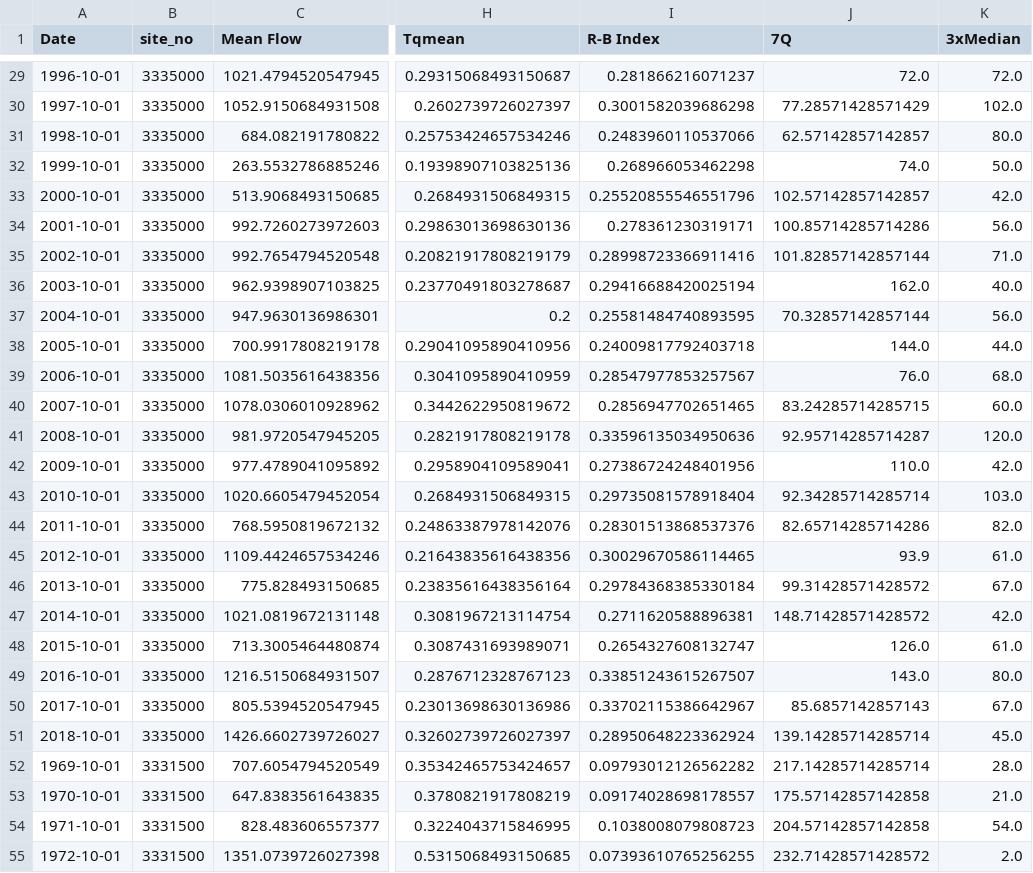
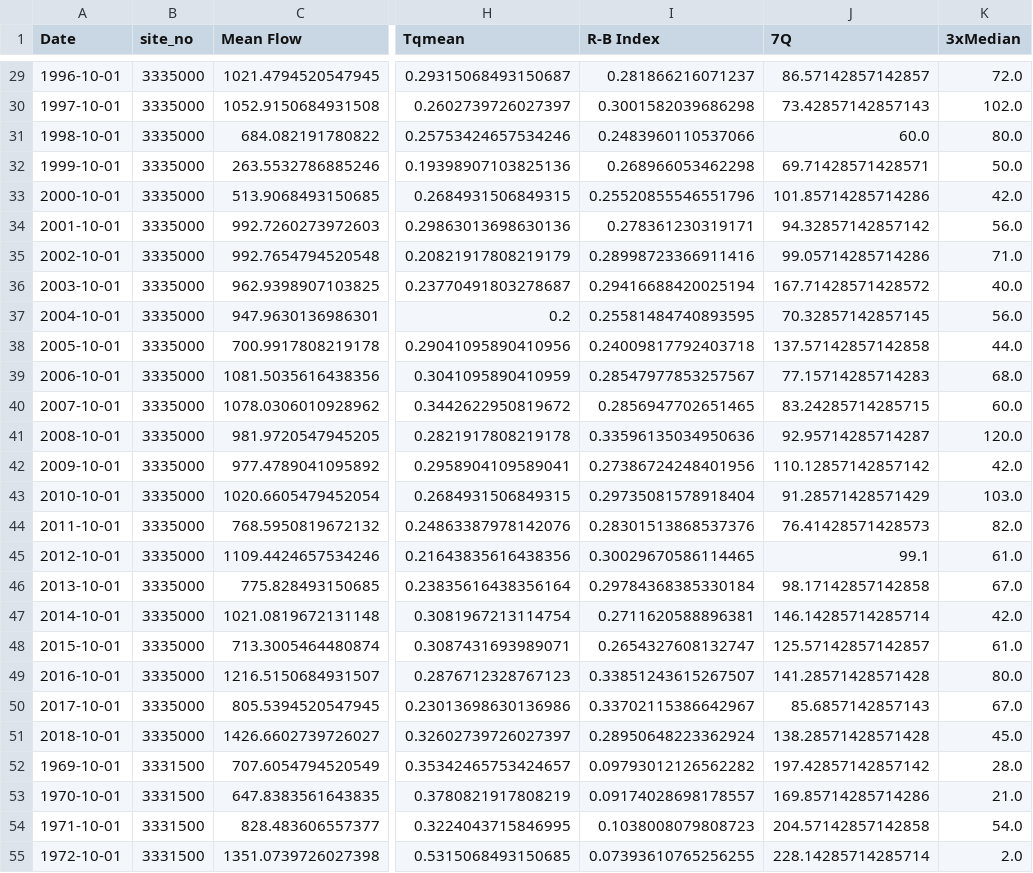
Before and after one commit to Environmental-Informatics/10-statistics-and-metrics-ankitghanghas, a CSV file: Annual_Metrics.csv, drawn as a sheet; only a part is shown, gaps mark what is left out; the diff covers the shown part only; the diff names each change by its address in the sheet, - before the commit and + after, or states it on an @@ line.

```diff
--- a/Annual_Metrics.csv
+++ b/Annual_Metrics.csv
-J29 (7Q): 72.0
+J29 (7Q): 86.57142857142857
-J30 (7Q): 77.28571428571429
+J30 (7Q): 73.42857142857143
-J31 (7Q): 62.57142857142857
+J31 (7Q): 60.0
-J32 (7Q): 74.0
+J32 (7Q): 69.71428571428571
-J33 (7Q): 102.57142857142857
+J33 (7Q): 101.85714285714286
-J34 (7Q): 100.85714285714286
+J34 (7Q): 94.32857142857142
-J35 (7Q): 101.82857142857144
+J35 (7Q): 99.05714285714286
-J36 (7Q): 162.0
+J36 (7Q): 167.71428571428572
-J37 (7Q): 70.32857142857144
+J37 (7Q): 70.32857142857145
-J38 (7Q): 144.0
+J38 (7Q): 137.57142857142858
-J39 (7Q): 76.0
+J39 (7Q): 77.15714285714283
-J42 (7Q): 110.0
+J42 (7Q): 110.12857142857142
-J43 (7Q): 92.34285714285714
+J43 (7Q): 91.28571428571429
-J44 (7Q): 82.65714285714286
+J44 (7Q): 76.41428571428573
-J45 (7Q): 93.9
+J45 (7Q): 99.1
-J46 (7Q): 99.31428571428572
+J46 (7Q): 98.17142857142858
-J47 (7Q): 148.71428571428572
+J47 (7Q): 146.14285714285714
-J48 (7Q): 126.0
+J48 (7Q): 125.57142857142857
-J49 (7Q): 143.0
+J49 (7Q): 141.28571428571428
-J51 (7Q): 139.14285714285714
+J51 (7Q): 138.28571428571428
-J52 (7Q): 217.14285714285714
+J52 (7Q): 197.42857142857142
-J53 (7Q): 175.57142857142858
+J53 (7Q): 169.85714285714286
-J55 (7Q): 232.71428571428572
+J55 (7Q): 228.14285714285714
```
Also changed, not shown: 62 edited cells elsewhere in this file, 2 other files.
